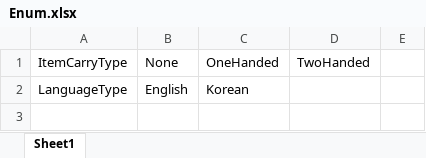
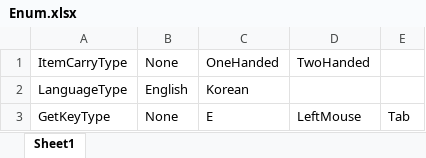
Before and after one commit to minsu454/Invisiphobia_NullPath, an Excel workbook: ExcelToJsonWizard-main/excel_files/Enum.xlsx, sheet Sheet1, drawn as a sheet; values as stored, in another font and other column widths than the file's, no borders; the diff names each change by its address in the sheet, - before the commit and + after, or states it on an @@ line.

```diff
--- a/ExcelToJsonWizard-main/excel_files/Enum.xlsx (sheet Sheet1)
+++ b/ExcelToJsonWizard-main/excel_files/Enum.xlsx (sheet Sheet1)
+row 3: GetKeyType | None | E | LeftMouse | Tab
```
Also changed, not shown: ExcelToJsonWizard-main/excel_files/ItemTable.xlsx, 17 other files.
